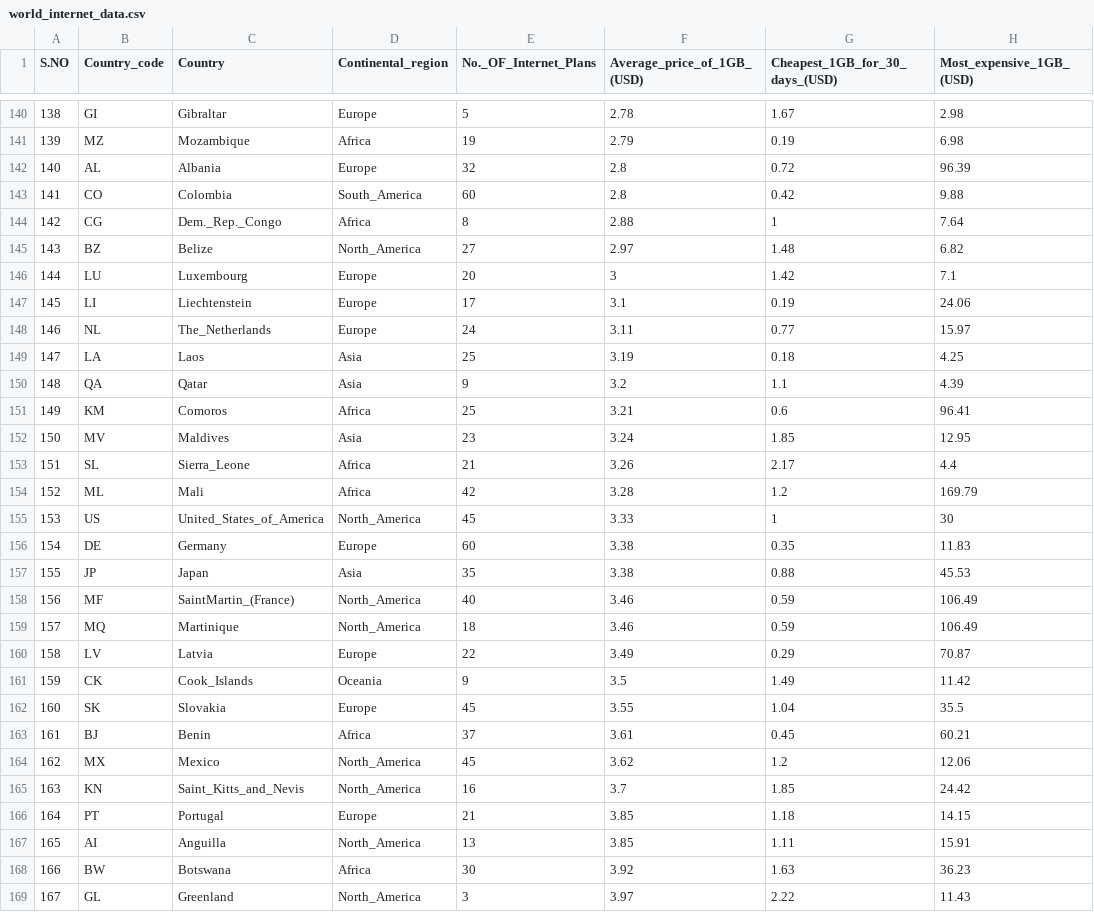
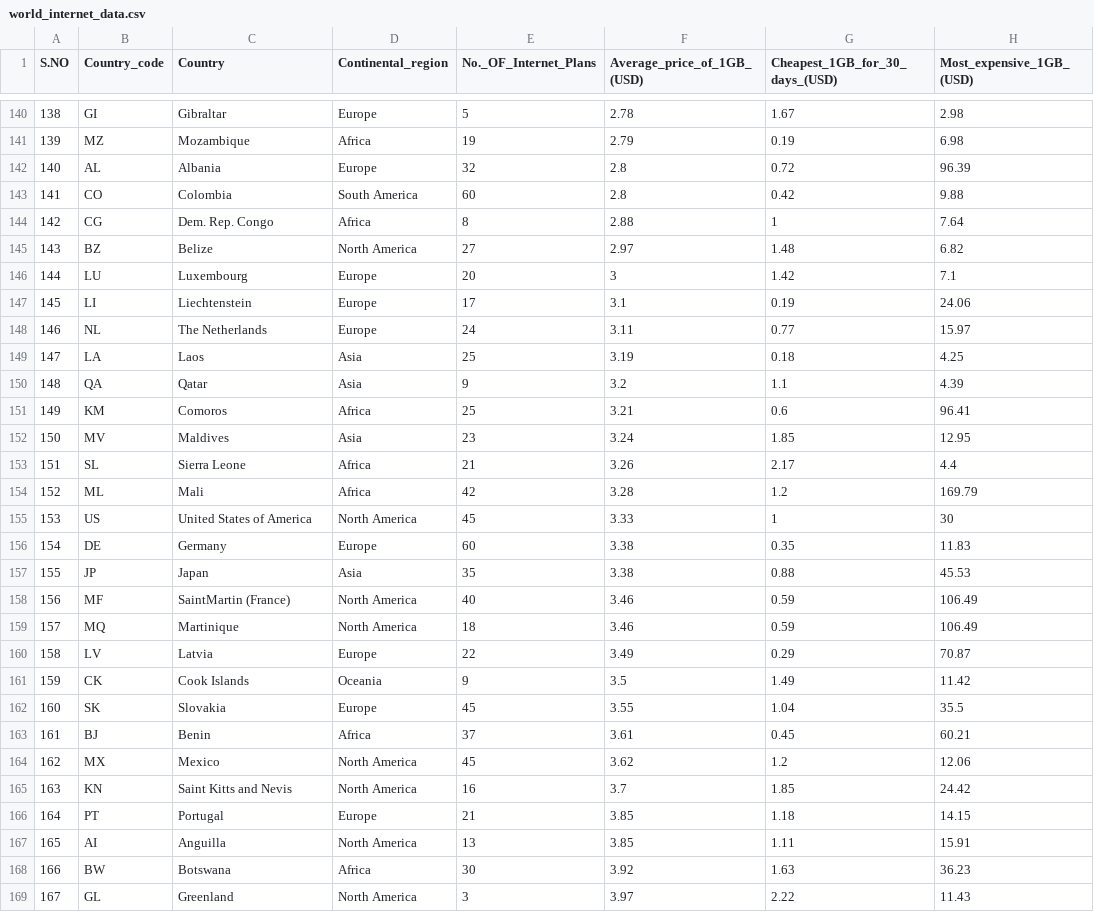
Before and after one commit to cchi0067/FIT3179-Assignment2, a CSV file: data/world_internet_data.csv, drawn as a sheet; only a part is shown, gaps mark what is left out; the diff covers the shown part only; the diff names each change by its address in the sheet, - before the commit and + after, or states it on an @@ line.

```diff
--- a/data/world_internet_data.csv
+++ b/data/world_internet_data.csv
-D143 (Continental_region): South_America
+D143 (Continental_region): South America
-C144 (Country): Dem._Rep._Congo
+C144 (Country): Dem. Rep. Congo
-D145 (Continental_region): North_America
+D145 (Continental_region): North America
-C148 (Country): The_Netherlands
+C148 (Country): The Netherlands
-C153 (Country): Sierra_Leone
+C153 (Country): Sierra Leone
-C155 (Country): United_States_of_America
+C155 (Country): United States of America
-D155 (Continental_region): North_America
+D155 (Continental_region): North America
-C158 (Country): SaintMartin_(France)
+C158 (Country): SaintMartin (France)
-D158:D159 (Continental_region): North_America
+D158:D159 (Continental_region): North America
-C161 (Country): Cook_Islands
+C161 (Country): Cook Islands
-D164:D165 (Continental_region): North_America
+D164:D165 (Continental_region): North America
-C165 (Country): Saint_Kitts_and_Nevis
+C165 (Country): Saint Kitts and Nevis
-D167 (Continental_region): North_America
+D167 (Continental_region): North America
-D169 (Continental_region): North_America
+D169 (Continental_region): North America
```
Also changed, not shown: 97 edited cells elsewhere in this file.
